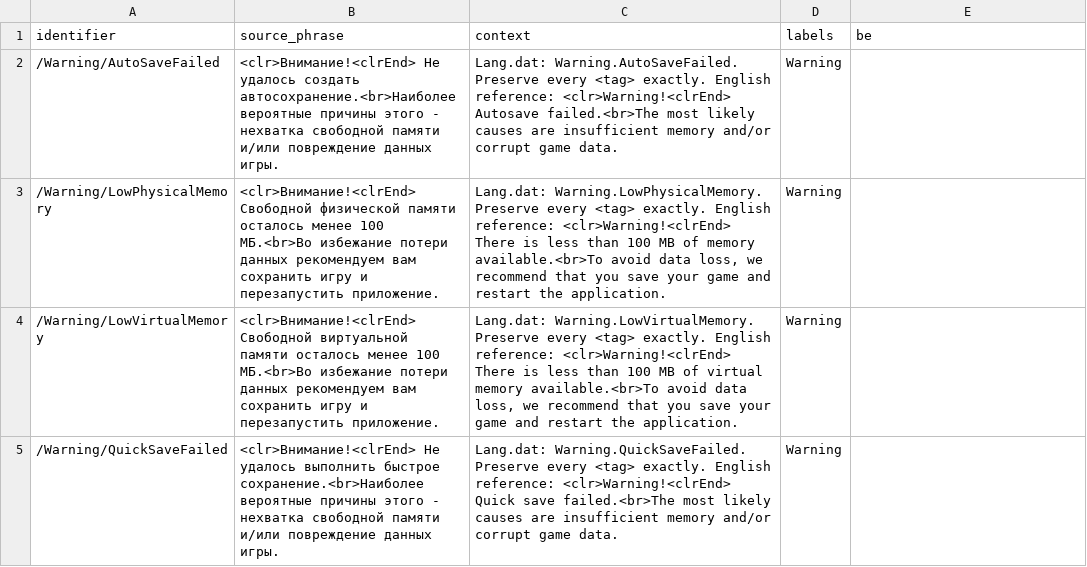
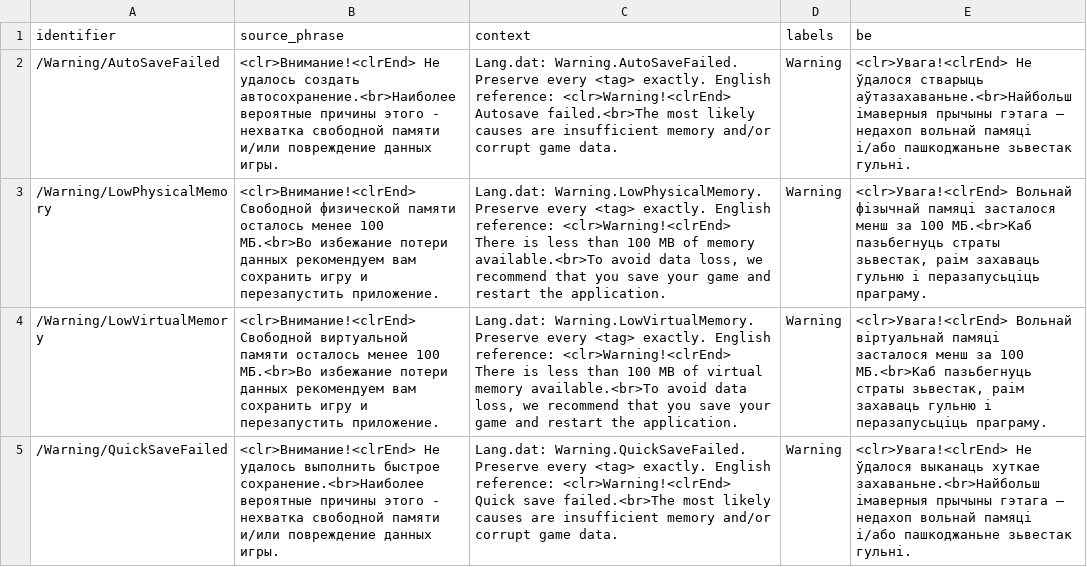
Before and after one commit to siarhei-zavadski/space-rangers-be-translation, a TSV file: crowdin/lang_dat/Warning.tsv, drawn as a sheet; only a part is shown; the diff covers the shown part only; the diff names each change by its address in the sheet, - before the commit and + after, or states it on an @@ line.

```diff
--- a/crowdin/lang_dat/Warning.tsv
+++ b/crowdin/lang_dat/Warning.tsv
-E2 (be): (empty)
+E2 (be): <clr>Увага!<clrEnd> Не ўдалося стварыць аўтазахаваньне.<br>Найбольш імаверныя прычыны гэтага — недахоп вольнай памяці і/або пашкоджаньне зьвестак гульні.
-E3 (be): (empty)
+E3 (be): <clr>Увага!<clrEnd> Вольнай фізычнай памяці засталося менш за 100 МБ.<br>Каб пазьбегнуць страты зьвестак, раім захаваць гульню і перазапусьціць праграму.
-E4 (be): (empty)
+E4 (be): <clr>Увага!<clrEnd> Вольнай віртуальнай памяці засталося менш за 100 МБ.<br>Каб пазьбегнуць страты зьвестак, раім захаваць гульню і перазапусьціць праграму.
-E5 (be): (empty)
+E5 (be): <clr>Увага!<clrEnd> Не ўдалося выканаць хуткае захаваньне.<br>Найбольш імаверныя прычыны гэтага — недахоп вольнай памяці і/або пашкоджаньне зьвестак гульні.
```
Also changed, not shown: 3 edited cells elsewhere in this file, TERMBASE.tsv, crowdin/lang_dat/Asteroid.tsv, 4 other files.
